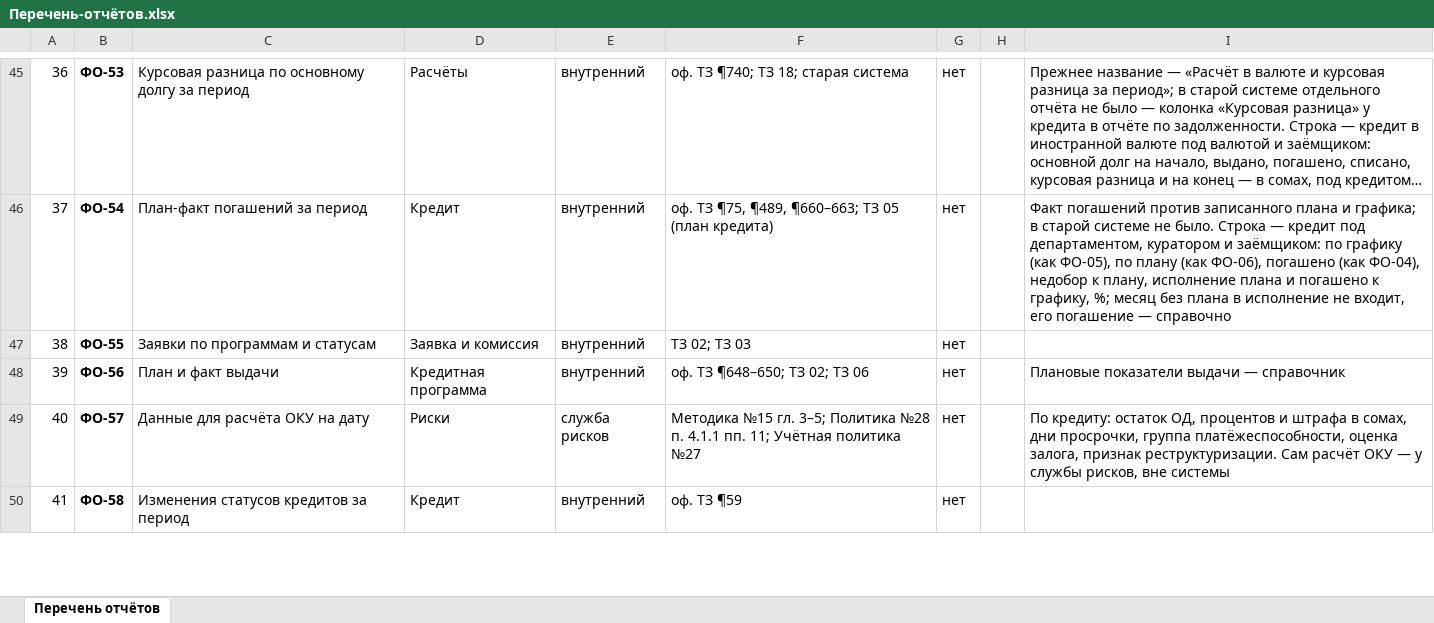
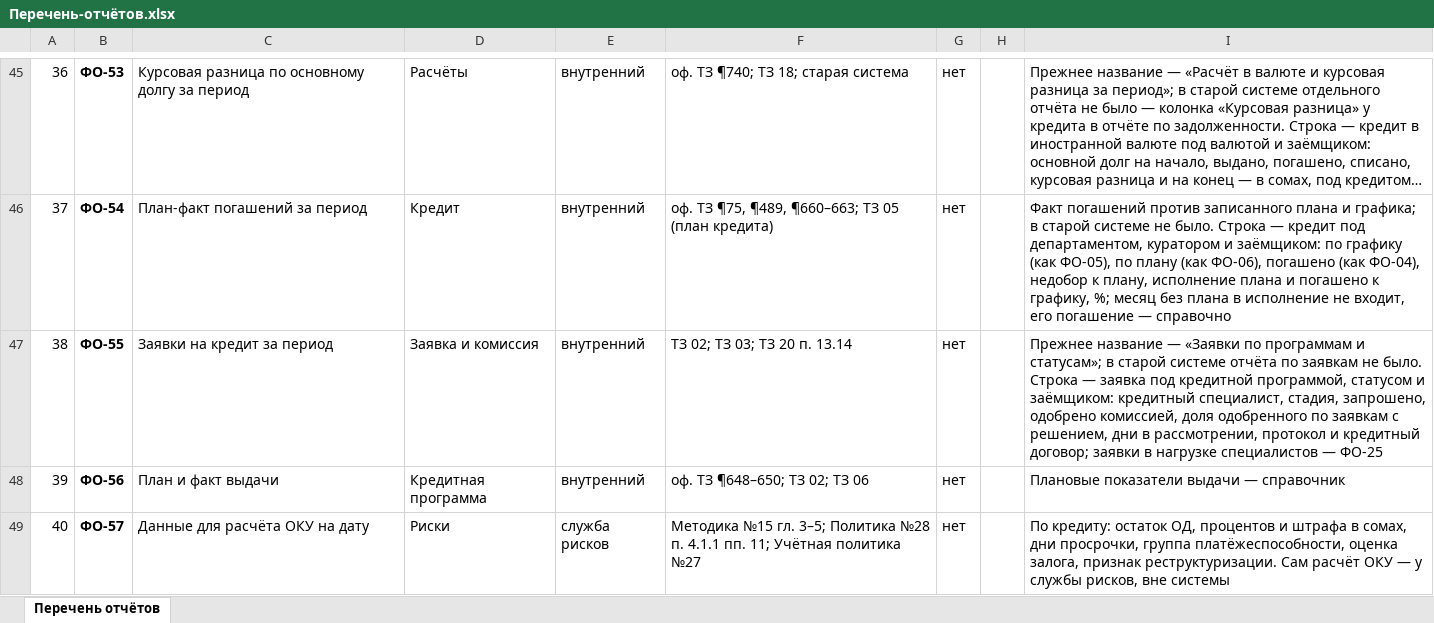
Before and after one commit to omurgazievnursultan8-hue/asubk-test, an Excel workbook: docs/perechen-otchetov/Перечень-отчётов.xlsx, sheet Перечень отчётов, drawn as a sheet; only a part is shown, gaps mark what is left out; the shorter side is filled out with more unchanged rows; long unchanged cells end in …; values as stored, in another font and other column widths than the file's, no borders; the diff names each change by its address in the sheet, - before the commit and + after, or states it on an @@ line.

```diff
--- a/docs/perechen-otchetov/Перечень-отчётов.xlsx (sheet Перечень отчётов)
+++ b/docs/perechen-otchetov/Перечень-отчётов.xlsx (sheet Перечень отчётов)
-C47: Заявки по программам и статусам
+C47: Заявки на кредит за период
-F47: ТЗ 02; ТЗ 03
+F47: ТЗ 02; ТЗ 03; ТЗ 20 п. 13.14
-I47: (empty)
+I47: Прежнее название — «Заявки по программам и статусам»; в старой системе отчёта по заявкам не было. Строка — заявка под кредитной программой, статусом и заёмщиком: кредитный специалист, стадия, запрошено, одобрено комиссией, доля одобренного по заявкам с решением, дни в рассмотрении, протокол и кредитный договор; заявки в нагрузке специалистов — ФО-25
```
Also changed, not shown: docs/perechen-otchetov/obrazcy/ФО-55.xlsx, docs/perechen-otchetov/Перечень.xlsx, 3 other files.
